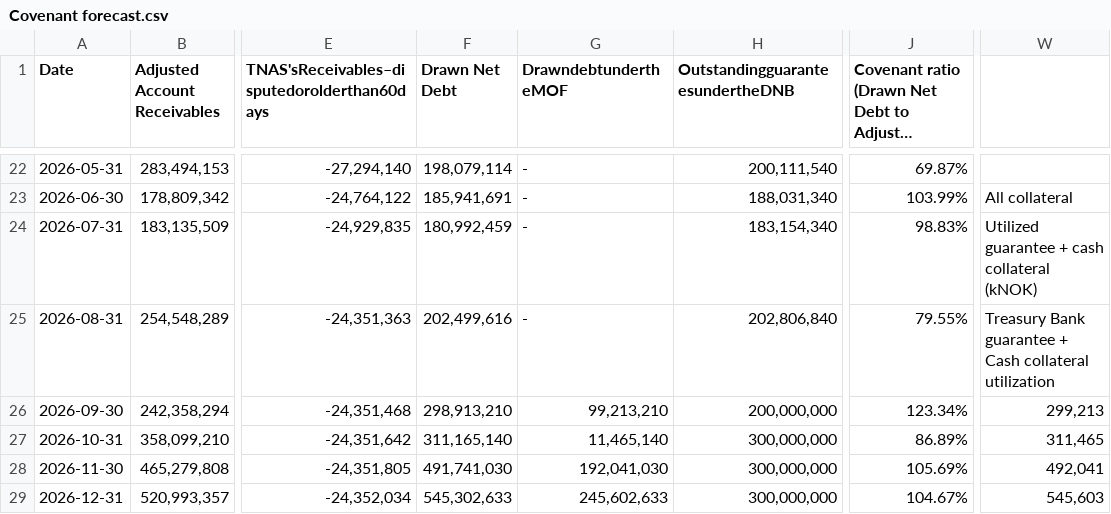
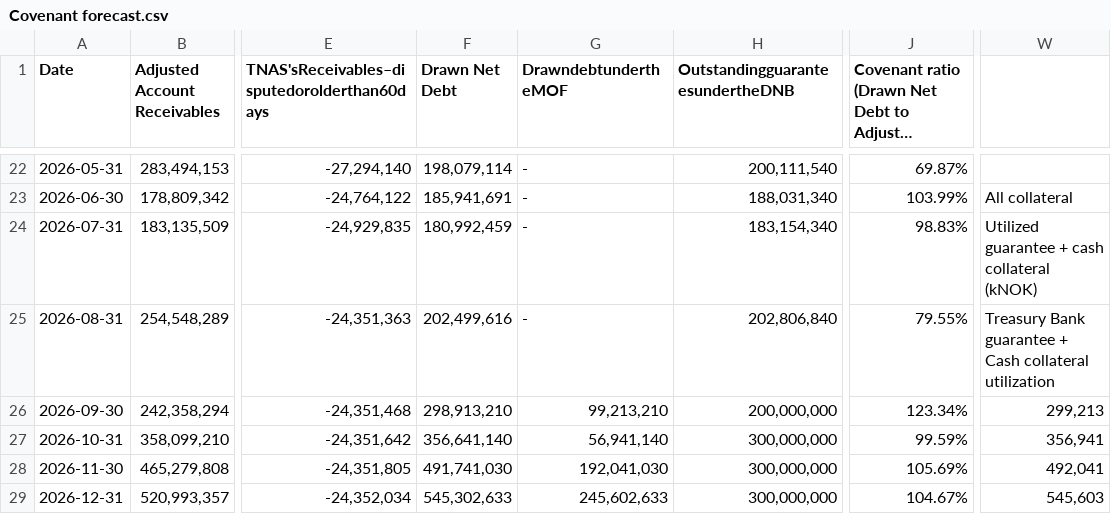
Before and after one commit to nancy908/Treasury-collateral-dashboard, a CSV file: Covenant forecast.csv, drawn as a sheet; only a part is shown, gaps mark what is left out; long unchanged cells end in …; the diff names each change by its address in the sheet, - before the commit and + after, or states it on an @@ line.

```diff
--- a/Covenant forecast.csv
+++ b/Covenant forecast.csv
-F27 (Drawn Net Debt): 311,165,140
+F27 (Drawn Net Debt): 356,641,140
-G27 (DrawndebtundertheMOF): 11,465,140
+G27 (DrawndebtundertheMOF): 56,941,140
-J27: 86.89%
+J27: 99.59%
-W27: 311,465
+W27: 356,941
```
Also changed, not shown: Collateral calculator 2 - Summary.csv, Data/Collateral calculator 2 - Summary.csv, 2 other files.
